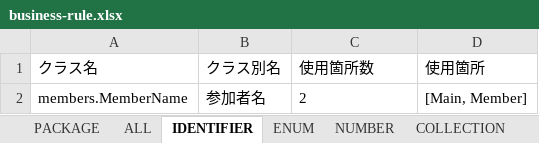
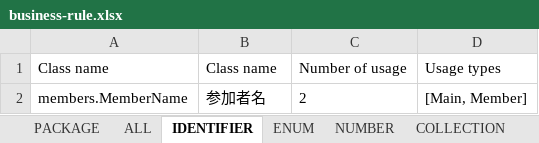
Before and after one commit to KanameMotoyama/warikan-domain-java, an Excel workbook: build/jig/business-rule.xlsx, sheet IDENTIFIER, drawn as a sheet; values as stored, in another font and other column widths than the file's, no borders; removed rows and columns are numbered as before the commit, all else as after; the diff names each change by its address in the sheet, - before the commit and + after, or states it on an @@ line.

```diff
--- a/build/jig/business-rule.xlsx (sheet IDENTIFIER)
+++ b/build/jig/business-rule.xlsx (sheet IDENTIFIER)
-row 1: クラス名 | クラス別名 | 使用箇所数 | 使用箇所
+row 1: Class name | Class name | Number of usage | Usage types
```
Also changed, not shown: sheet COLLECTION, sheet DATE, sheet TERM, sheet NUMBER, sheet PACKAGE, sheet 注意メソッド, 4 more sheets, build/jig/application.xlsx, build/jig/branches.xlsx, 22 other files.
